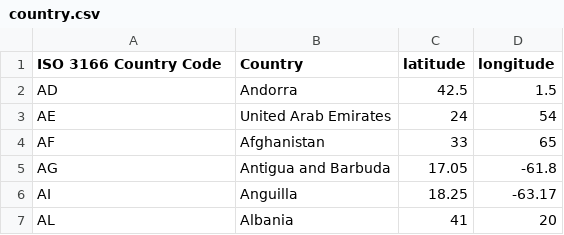
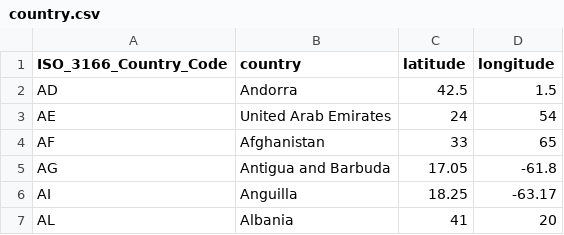
Before and after one commit to Sebastiensz/data, a CSV file: csv/country.csv, drawn as a sheet; only a part is shown.

Commit message:
Update country.csv

```diff
--- a/csv/country.csv
+++ b/csv/country.csv
@@ -1,2 +1,2 @@
-"ISO 3166 Country Code","Country","latitude","longitude"
+"ISO_3166_Country_Code","country","latitude","longitude"
 "AD","Andorra",42.5,1.5
```
